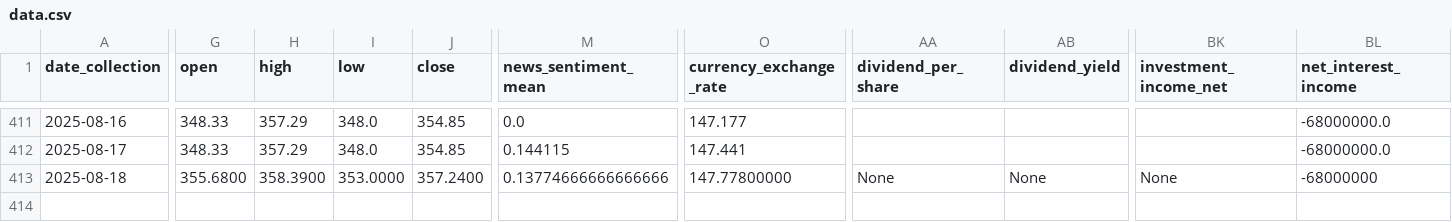
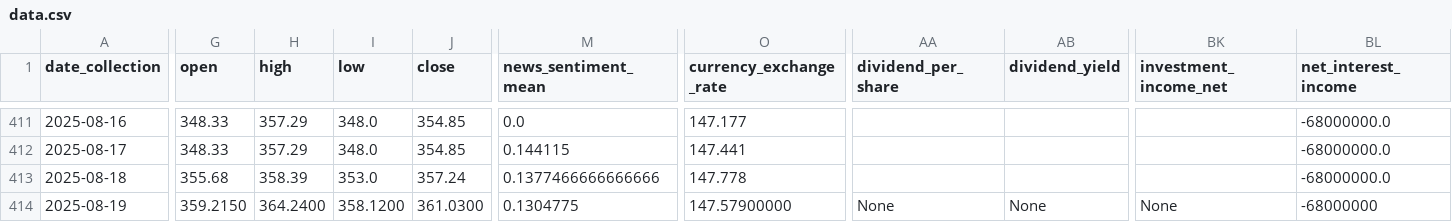
Before and after one commit to CastIehard/Stock-Prediction-AI, a CSV file: Stocks/Adobe/data.csv, drawn as a sheet; only a part is shown, gaps mark what is left out; rows hold the shown columns only; the diff covers the shown part only; the diff names each change by its address in the sheet, - before the commit and + after, or states it on an @@ line.

Commit message:
Daily Collection

```diff
--- a/Stocks/Adobe/data.csv
+++ b/Stocks/Adobe/data.csv
-G413 (open): 355.6800
+G413 (open): 355.68
-H413 (high): 358.3900
+H413 (high): 358.39
-I413 (low): 353.0000
+I413 (low): 353.0
-J413 (close): 357.2400
+J413 (close): 357.24
-M413 (news_sentiment_mean): 0.13774666666666666
+M413 (news_sentiment_mean): 0.1377466666666666
-O413 (currency_exchange_rate): 147.77800000
+O413 (currency_exchange_rate): 147.778
-AA413 (dividend_per_share): None
+AA413 (dividend_per_share): (empty)
-AB413 (dividend_yield): None
+AB413 (dividend_yield): (empty)
-BK413 (investment_income_net): None
+BK413 (investment_income_net): (empty)
-BL413 (net_interest_income): -68000000
+BL413 (net_interest_income): -68000000.0
+row 414: 2025-08-19 | 359.2150 | 364.2400 | 358.1200 | 361.0300 | 0.1304775 | 147.57900000 | None | None | None | -68000000
```
Also changed, not shown: 28 edited cells elsewhere in this file.
